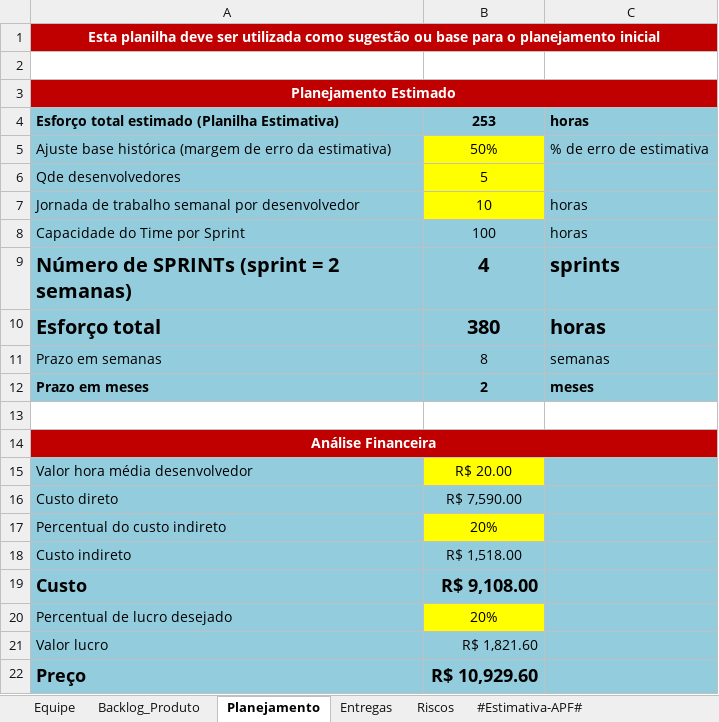
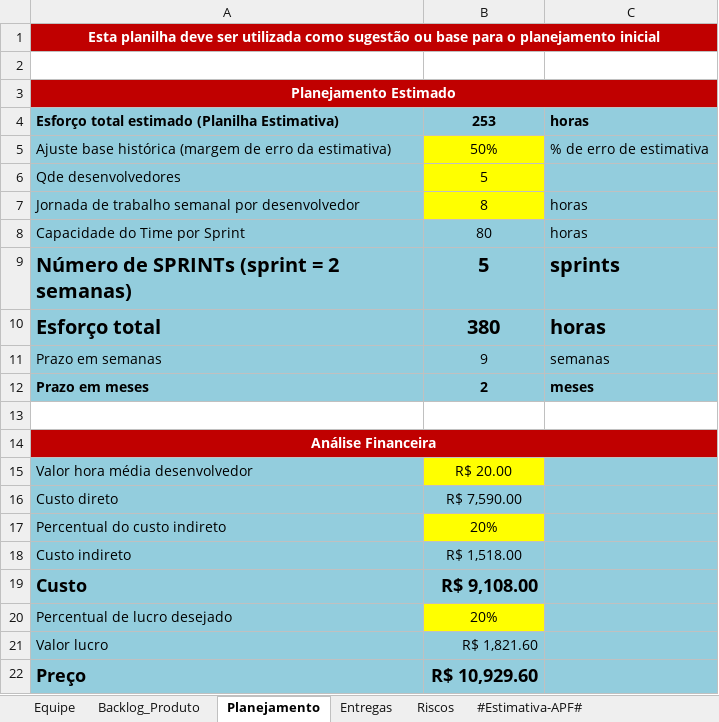
Before and after one commit to guualonso/chamado-pro, an Excel workbook: CHP/6.Gerenciamento de Projeto/CHP - Planejamento e Controle do Projeto.xlsx, sheet Planejamento, drawn as a sheet; values as stored, in another font and other column widths than the file's, no borders; the diff names each change by its address in the sheet, - before the commit and + after, or states it on an @@ line.

```diff
--- a/CHP/6.Gerenciamento de Projeto/CHP - Planejamento e Controle do Projeto.xlsx (sheet Planejamento)
+++ b/CHP/6.Gerenciamento de Projeto/CHP - Planejamento e Controle do Projeto.xlsx (sheet Planejamento)
-B7: 10
+B7: 8
-B8: 100
+B8: 80
-B9: 4
+B9: 5
-B11: 8
+B11: 9
```
Also changed, not shown: sheet Riscos, sheet Entregas, CHP/6.Gerenciamento de Projeto/CHP - Checklist Verificacao de Projeto.xlsx, 1 other file.
